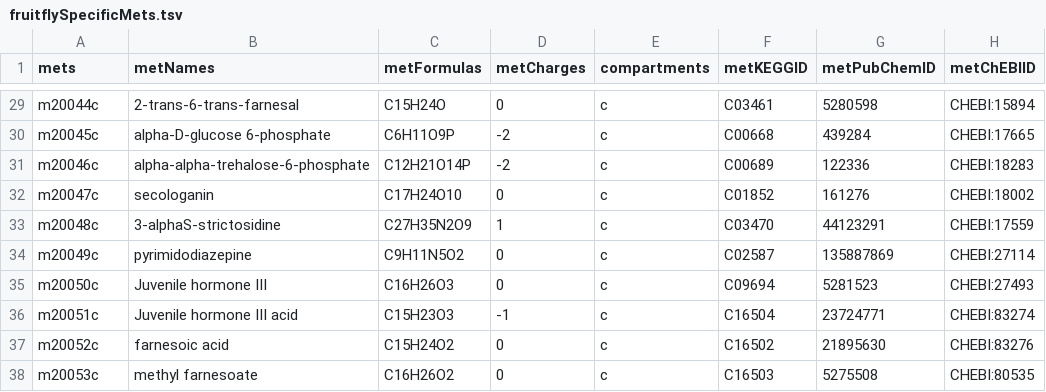
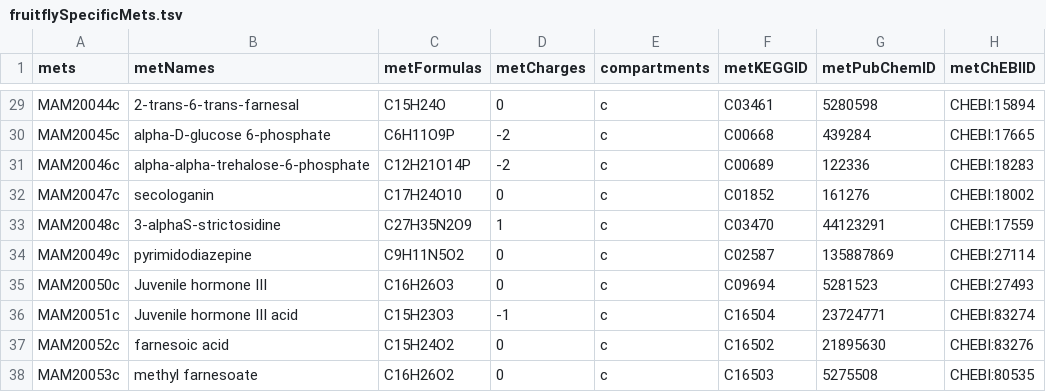
Before and after one commit to SysBioChalmers/Fruitfly-GEM, a TSV file: data/fruitflySpecificMets.tsv, drawn as a sheet; only a part is shown, gaps mark what is left out; the diff covers the shown part only; the diff names each change by its address in the sheet, - before the commit and + after, or states it on an @@ line.

```diff
--- a/data/fruitflySpecificMets.tsv
+++ b/data/fruitflySpecificMets.tsv
-A29 (mets): m20044c
+A29 (mets): MAM20044c
-A30 (mets): m20045c
+A30 (mets): MAM20045c
-A31 (mets): m20046c
+A31 (mets): MAM20046c
-A32 (mets): m20047c
+A32 (mets): MAM20047c
-A33 (mets): m20048c
+A33 (mets): MAM20048c
-A34 (mets): m20049c
+A34 (mets): MAM20049c
-A35 (mets): m20050c
+A35 (mets): MAM20050c
-A36 (mets): m20051c
+A36 (mets): MAM20051c
-A37 (mets): m20052c
+A37 (mets): MAM20052c
-A38 (mets): m20053c
+A38 (mets): MAM20053c
```
Also changed, not shown: 27 edited cells elsewhere in this file, data/fruitflySpecificRxns.tsv.
